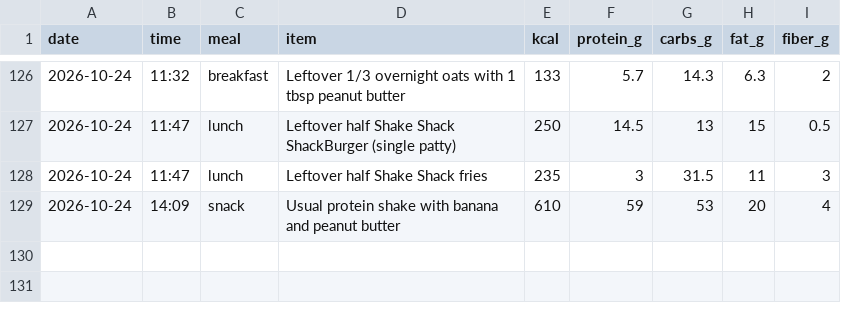
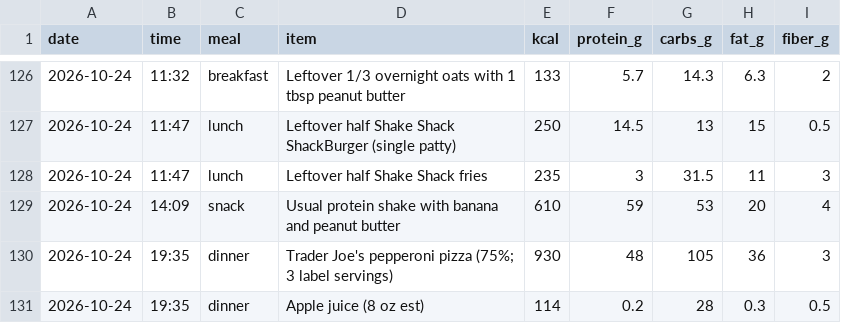
Before and after one commit to pondorasti/pondorasti, a CSV file: apps/macro/content/meals.csv, drawn as a sheet; only a part is shown, gaps mark what is left out; the diff names each change by its address in the sheet, - before the commit and + after, or states it on an @@ line.

Commit message:
macro: log pizza and apple juice for dinner

```diff
--- a/apps/macro/content/meals.csv
+++ b/apps/macro/content/meals.csv
+row 130: 2026-10-24 | 19:35 | dinner | Trader Joe's pepperoni pizza (75%; 3 label servings) | 930 | 48 | 105 | 36 | 3
+row 131: 2026-10-24 | 19:35 | dinner | Apple juice (8 oz est) | 114 | 0.2 | 28 | 0.3 | 0.5
```
